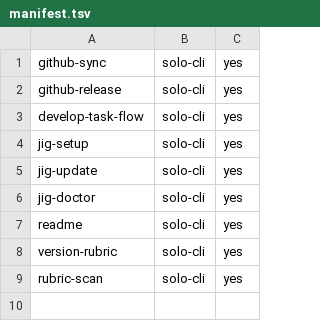
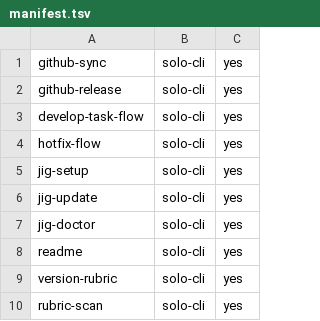
Before and after one commit to 0x0w1/jig, a TSV file: dist/manifest.tsv, drawn as a sheet; the diff names each change by its address in the sheet, - before the commit and + after, or states it on an @@ line.

Commit message:
feat: 릴리즈된 결함을 먼저 내보내는 hotfix-flow를 추가합니다
- `main`에 이미 나간 결함을 `develop`의 미릴리즈 작업보다 먼저 고쳐 내보내는 `hotfix-flow` 스킬을 추가했습니다. `origin/main`에서 분기해 squash 커밋 하나를 `main`에 올리고 태그·릴리즈를 발행합니다.
- `main`을 `develop`에 병합해 돌려놓는 단계를 절차 안에 넣었습니다. hotfix는 `develop`에 없는 커밋을 `main`에 만드는 유일한 연산이라, 돌려놓지 않으면 다음 릴리즈의 fast-forward가 영구히 막힙니다. cherry-pick은 새 SHA를 만들어 같은 문제를 남기므로 금지합니다.
- **보호 정책이 바뀝니다.** `PreToolUse` 가드와 추적되는 `pre-push` hook이 `hotfix/<slug>:main` push를 허용합니다. 이전에는 `develop:main`만 통과했습니다. force push·삭제 차단과 fast-forward 강제는 그대로입니다.
- `github-release`가 fast-forward 실패를 만나면 원인이 돌려놓지 않은 hotfix임을 안내하도록 했습니다.
- 영문·국문 스킬 가이드와 목록, `README` 스킬 표, 저장소 지침, `manifest.tsv`, `dist`를 함께 갱신했습니다.

Release-Grade: major

```diff
--- a/dist/manifest.tsv
+++ b/dist/manifest.tsv
+row 4: hotfix-flow | solo-cli | yes
```
Also changed, not shown: dist/files.tsv, manifest.tsv, 41 other files.
